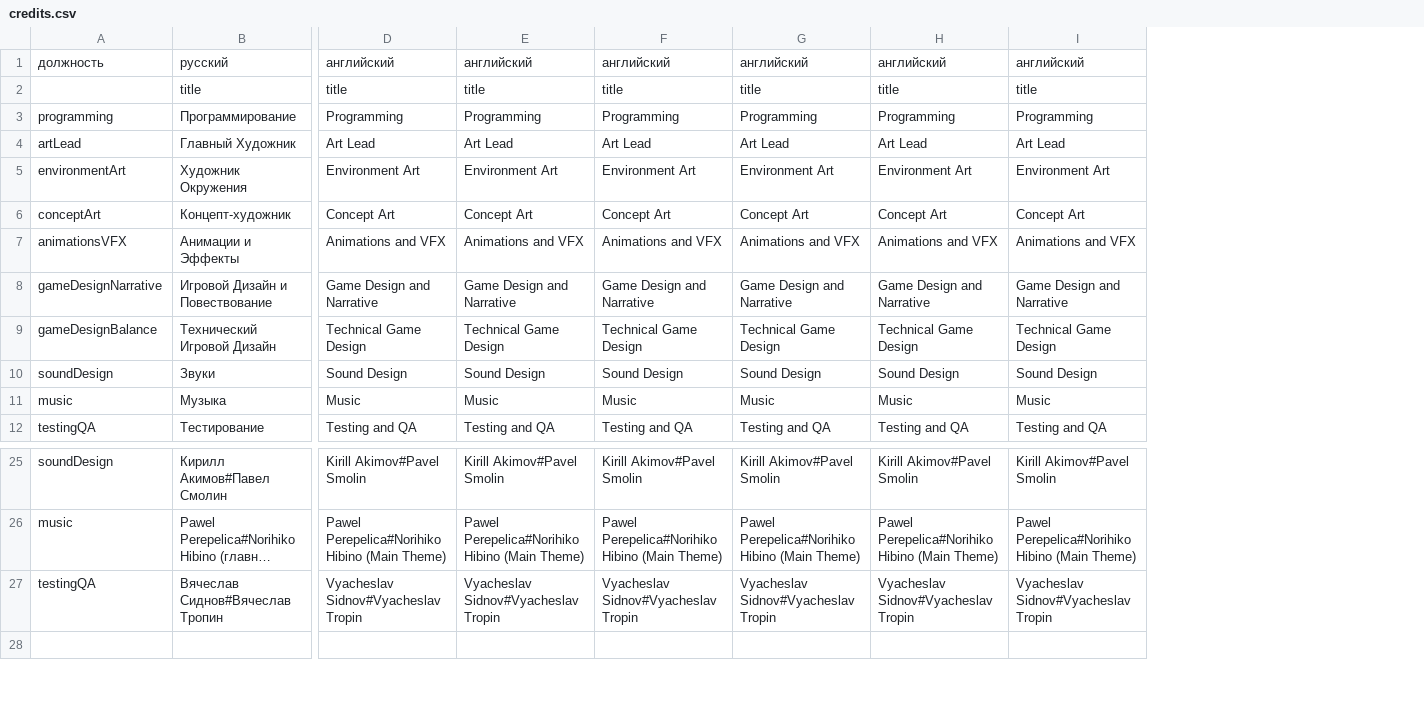
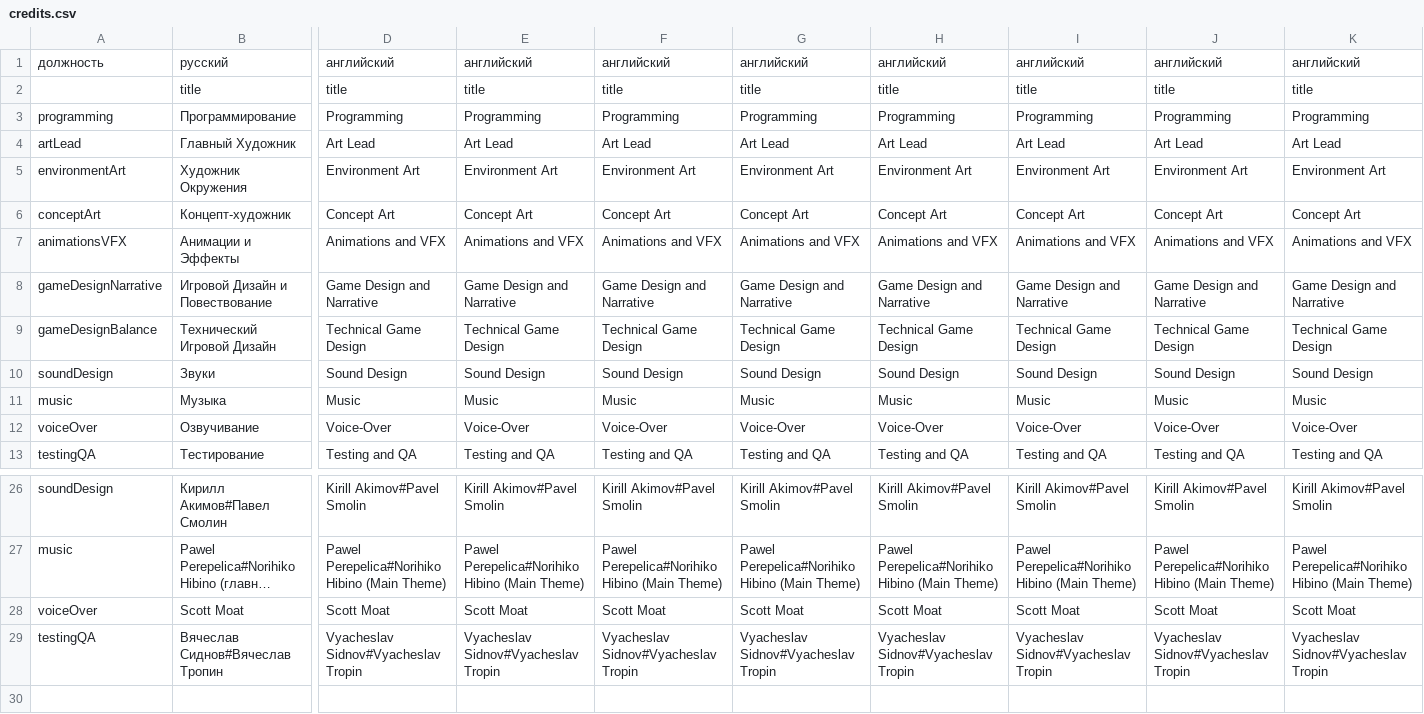
Before and after one commit to patrick323/stoneshard, a CSV file: credits.csv, drawn as a sheet; only a part is shown, gaps mark what is left out; long unchanged cells end in …; rows hold the shown columns only; the diff names each change by its address in the sheet, - before the commit and + after, or states it on an @@ line.

```diff
--- a/credits.csv
+++ b/credits.csv
+column J, rows 1-11: английский | title | Programming | Art Lead | Environment Art | Concept Art | Animations and VFX | Game Design and Narrative | Technical Game Design | Sound Design | Music; row 13: Testing and QA; rows 26-27: Kirill Akimov#Pavel Smolin | Pawel Perepelica#Norihiko Hibino (Main Theme); row 29: Vyacheslav Sidnov#Vyacheslav Tropin
+column K, rows 1-11: английский | title | Programming | Art Lead | Environment Art | Concept Art | Animations and VFX | Game Design and Narrative | Technical Game Design | Sound Design | Music; row 13: Testing and QA; rows 26-27: Kirill Akimov#Pavel Smolin | Pawel Perepelica#Norihiko Hibino (Main Theme); row 29: Vyacheslav Sidnov#Vyacheslav Tropin
+row 12: voiceOver | Озвучивание | Voice-Over | Voice-Over | Voice-Over | Voice-Over | Voice-Over | Voice-Over | Voice-Over | Voice-Over
+row 28: voiceOver | Scott Moat | Scott Moat | Scott Moat | Scott Moat | Scott Moat | Scott Moat | Scott Moat | Scott Moat | Scott Moat
```
Also changed, not shown: Consumables.csv, Miniboss.csv, 27 other files.
